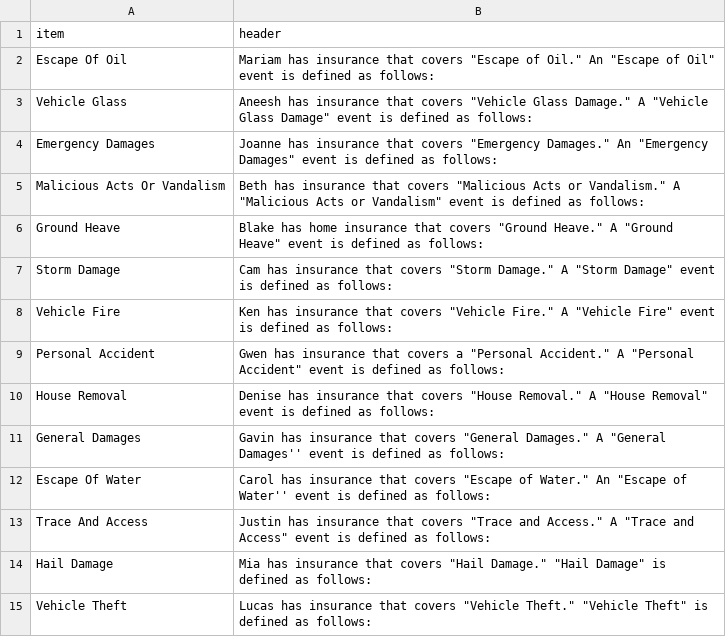
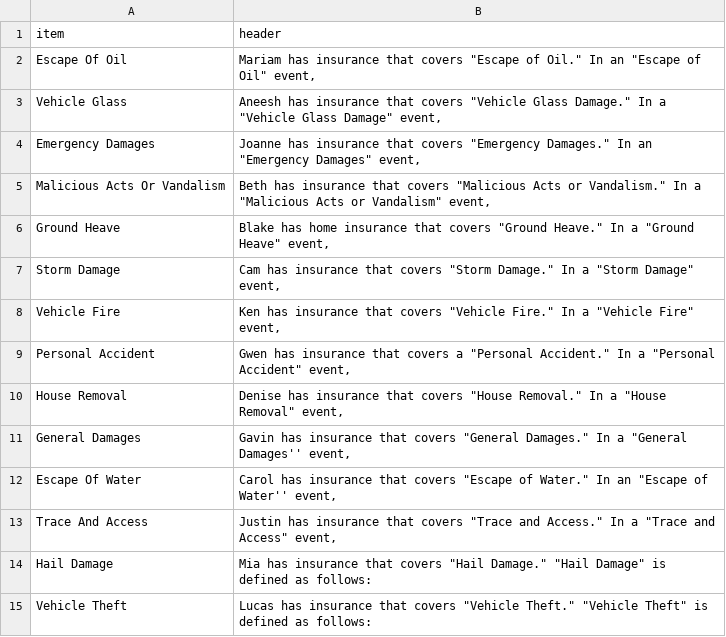
Before and after one commit to madiganbrodsky/vague_contracts_experts, a CSV file: experiments/2_falseconsensus_syntax/experiment/vignette_headers.csv, drawn as a sheet.

Commit message:
update header and change text encoding

```diff
--- a/experiments/2_falseconsensus_syntax/experiment/vignette_headers.csv
+++ b/experiments/2_falseconsensus_syntax/experiment/vignette_headers.csv
@@ -1,14 +1,14 @@
 item,header
-Escape Of Oil,"Mariam has insurance that covers ""Escape of Oil."" An ""Escape of Oil"" event is defined as follows:"
-Vehicle Glass,"Aneesh has insurance that covers ""Vehicle Glass Damage."" A ""Vehicle Glass Damage"" event is defined as follows:"
-Emergency Damages,"Joanne has insurance that covers ""Emergency Damages."" An ""Emergency Damages"" event is defined as follows:"
-Malicious Acts Or Vandalism,"Beth has insurance that covers ""Malicious Acts or Vandalism."" A ""Malicious Acts or Vandalism"" event is defined as follows:"
-Ground Heave,"Blake has home insurance that covers ""Ground Heave."" A ""Ground Heave"" event is defined as follows:"
-Storm Damage,"Cam has insurance that covers ""Storm Damage."" A ""Storm Damage"" event is defined as follows:"
-Vehicle Fire,"Ken has insurance that covers ""Vehicle Fire."" A ""Vehicle Fire"" event is defined as follows:"
-Personal Accident,"Gwen has insurance that covers a ""Personal Accident."" A ""Personal Accident"" event is defined as follows:"
-House Removal,"Denise has insurance that covers ""House Removal."" A ""House Removal"" event is defined as follows:"
-General Damages,"Gavin has insurance that covers ""General Damages."" A ""General Damages'' event is defined as follows:"
-Escape Of Water,"Carol has insurance that covers ""Escape of Water."" An ""Escape of Water'' event is defined as follows:"
-Trace And Access,"Justin has insurance that covers ""Trace and Access."" A ""Trace and Access"" event is defined as follows:"
+Escape Of Oil,"Mariam has insurance that covers ""Escape of Oil."" In an ""Escape of Oil"" event,"
+Vehicle Glass,"Aneesh has insurance that covers ""Vehicle Glass Damage."" In a ""Vehicle Glass Damage"" event,"
+Emergency Damages,"Joanne has insurance that covers ""Emergency Damages."" In an ""Emergency Damages"" event,"
+Malicious Acts Or Vandalism,"Beth has insurance that covers ""Malicious Acts or Vandalism."" In a ""Malicious Acts or Vandalism"" event,"
+Ground Heave,"Blake has home insurance that covers ""Ground Heave."" In a ""Ground Heave"" event,"
+Storm Damage,"Cam has insurance that covers ""Storm Damage."" In a ""Storm Damage"" event,"
+Vehicle Fire,"Ken has insurance that covers ""Vehicle Fire."" In a ""Vehicle Fire"" event,"
+Personal Accident,"Gwen has insurance that covers a ""Personal Accident."" In a ""Personal Accident"" event,"
+House Removal,"Denise has insurance that covers ""House Removal."" In a ""House Removal"" event,"
+General Damages,"Gavin has insurance that covers ""General Damages."" In a ""General Damages'' event,"
+Escape Of Water,"Carol has insurance that covers ""Escape of Water."" In an ""Escape of Water'' event,"
+Trace And Access,"Justin has insurance that covers ""Trace and Access."" In a ""Trace and Access"" event,"
 Hail Damage,"Mia has insurance that covers ""Hail Damage."" ""Hail Damage"" is defined as follows:"
```
Also changed, not shown: 3 other files.
